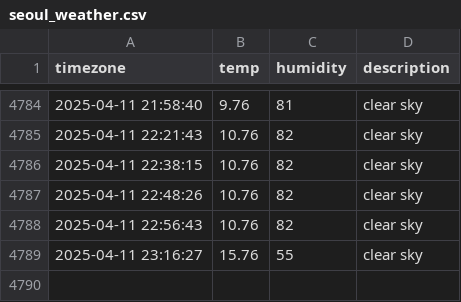
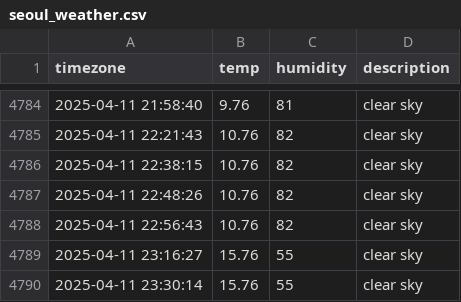
Before and after one commit to taemin-ctrl/seoul_weather, a CSV file: seoul_weather.csv, drawn as a sheet; only a part is shown, gaps mark what is left out.

```diff
--- a/seoul_weather.csv
+++ b/seoul_weather.csv
@@ -4789 +4789,2 @@ timezone,temp,humidity,description
 2025-04-11 23:16:27,15.76,55,clear sky
+2025-04-11 23:30:14,15.76,55,clear sky
```
